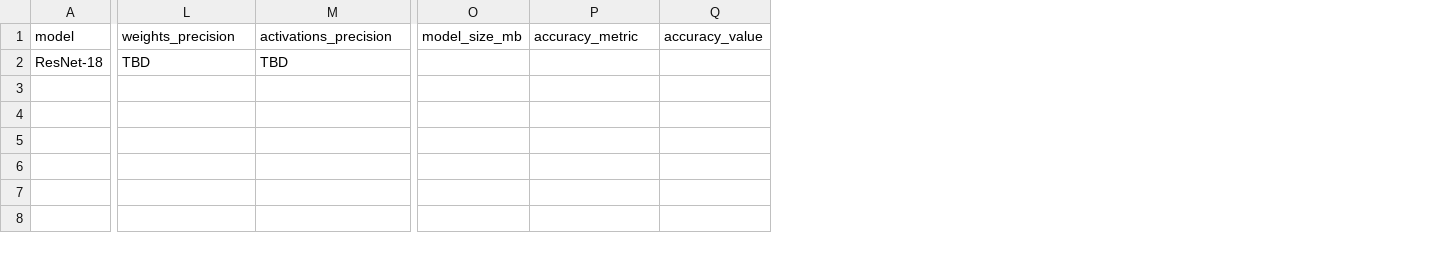
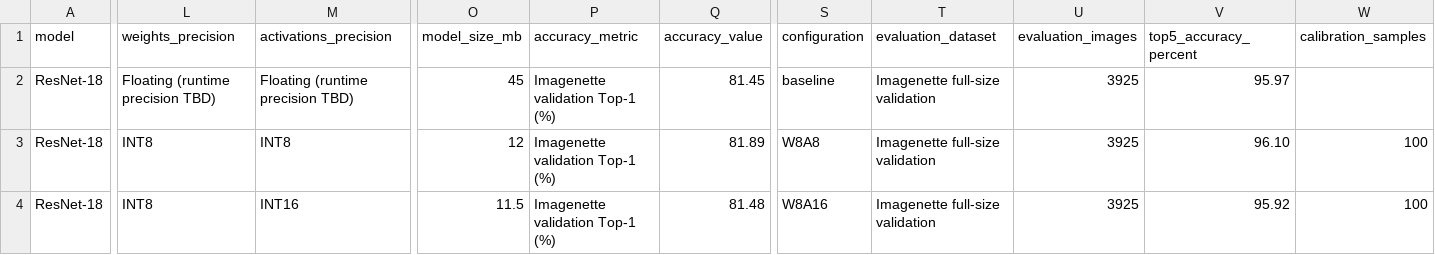
Before and after one commit to adityachingale/snapdragon-inference-lab, a CSV file: results/benchmark_results.csv, drawn as a sheet; only a part is shown, gaps mark what is left out; rows hold the shown columns only; the diff covers the shown part only; the diff names each change by its address in the sheet, - before the commit and + after, or states it on an @@ line.

Commit message:
Add calibration and evaluation scripts for ResNet-18 quantization on Qualcomm hardware

```diff
--- a/results/benchmark_results.csv
+++ b/results/benchmark_results.csv
+column S (configuration), row 2: baseline
+column T (evaluation_dataset), row 2: Imagenette full-size validation
+column U (evaluation_images), row 2: 3925
+column V (top5_accuracy_percent), row 2: 95.97
+column W (calibration_samples), empty
-L2 (weights_precision): TBD
+L2 (weights_precision): Floating (runtime precision TBD)
-M2 (activations_precision): TBD
+M2 (activations_precision): Floating (runtime precision TBD)
-O2 (model_size_mb): (empty)
+O2 (model_size_mb): 45
-P2 (accuracy_metric): (empty)
+P2 (accuracy_metric): Imagenette validation Top-1 (%)
-Q2 (accuracy_value): (empty)
+Q2 (accuracy_value): 81.45
+row 3: ResNet-18 | INT8 | INT8 | 12 | Imagenette validation Top-1 (%) | 81.89 | W8A8 | Imagenette full-size validation | 3925 | 96.10 | 100
+row 4: ResNet-18 | INT8 | INT16 | 11.5 | Imagenette validation Top-1 (%) | 81.48 | W8A16 | Imagenette full-size validation | 3925 | 95.92 | 100
```
Also changed, not shown: 1 edited cell elsewhere in this file, 7 other files.
